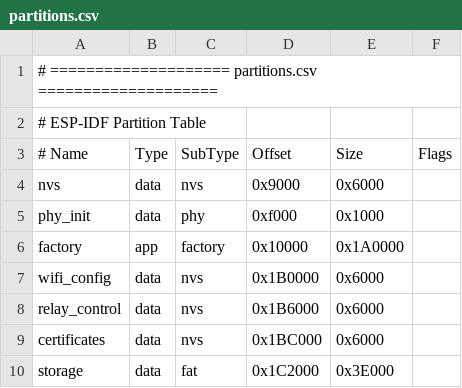
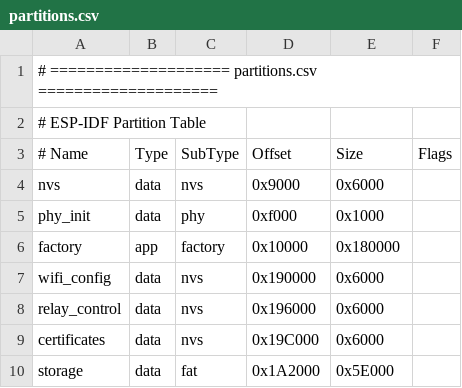
Before and after one commit to Hrh06/energy_monitoring, a CSV file: partitions.csv, drawn as a sheet.

```diff
--- a/partitions.csv
+++ b/partitions.csv
@@ -5,6 +5,6 @@ nvs,      data, nvs,     0x9000,  0x6000,
 phy_init, data, phy,     0xf000,  0x1000,
-factory,  app,  factory, 0x10000, 0x1A0000,
-wifi_config, data, nvs,  0x1B0000, 0x6000,
-relay_control, data, nvs, 0x1B6000, 0x6000,
-certificates, data, nvs, 0x1BC000, 0x6000,
-storage,  data, fat,     0x1C2000, 0x3E000,
+factory,  app,  factory, 0x10000, 0x180000,
+wifi_config, data, nvs,  0x190000, 0x6000,
+relay_control, data, nvs, 0x196000, 0x6000,
+certificates, data, nvs, 0x19C000, 0x6000,
+storage,  data, fat,     0x1A2000, 0x5E000,
```
Also changed, not shown: 5 other files.
